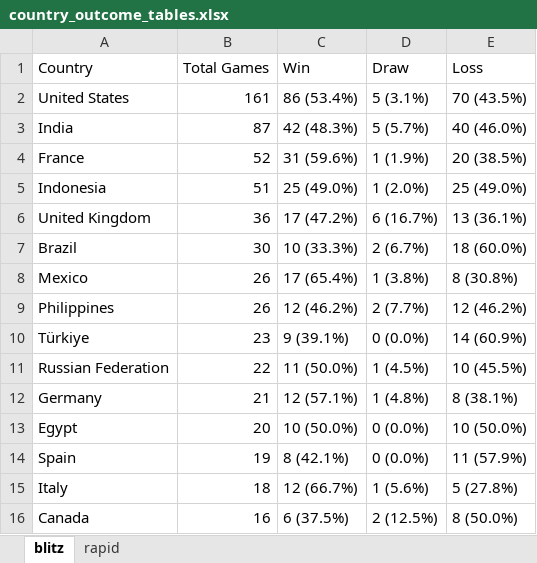
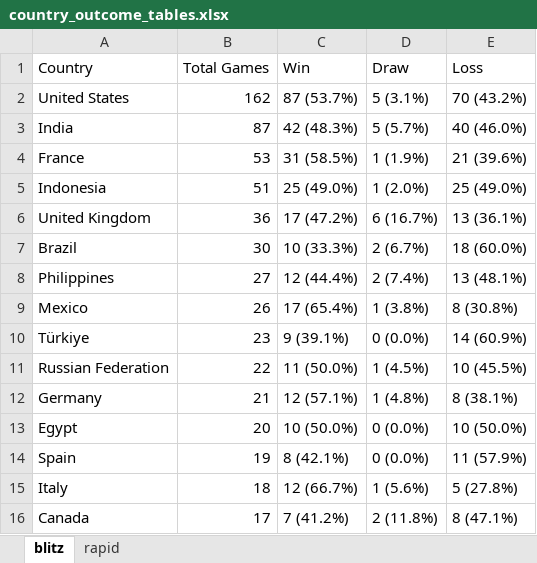
Before and after one commit to DaniyalAtiq9/chess_analytics_bot, an Excel workbook: data/country_outcome_tables.xlsx, sheet blitz, drawn as a sheet; values as stored, in another font and other column widths than the file's, no borders; removed rows and columns are numbered as before the commit, all else as after; the diff names each change by its address in the sheet, - before the commit and + after, or states it on an @@ line.

```diff
--- a/data/country_outcome_tables.xlsx (sheet blitz)
+++ b/data/country_outcome_tables.xlsx (sheet blitz)
-B2 (Total Games): 161
+B2 (Total Games): 162
-C2 (Win): 86 (53.4%)
+C2 (Win): 87 (53.7%)
-E2 (Loss): 70 (43.5%)
+E2 (Loss): 70 (43.2%)
-B4 (Total Games): 52
+B4 (Total Games): 53
-C4 (Win): 31 (59.6%)
+C4 (Win): 31 (58.5%)
-E4 (Loss): 20 (38.5%)
+E4 (Loss): 21 (39.6%)
+row 8: Philippines | 27 | 12 (44.4%) | 2 (7.4%) | 13 (48.1%)
-row 9: Philippines | 26 | 12 (46.2%) | 2 (7.7%) | 12 (46.2%)
-B16 (Total Games): 16
+B16 (Total Games): 17
-C16 (Win): 6 (37.5%)
+C16 (Win): 7 (41.2%)
-D16 (Draw): 2 (12.5%)
+D16 (Draw): 2 (11.8%)
-E16 (Loss): 8 (50.0%)
+E16 (Loss): 8 (47.1%)
```
Also changed, not shown: sheet rapid, 11 other files.
